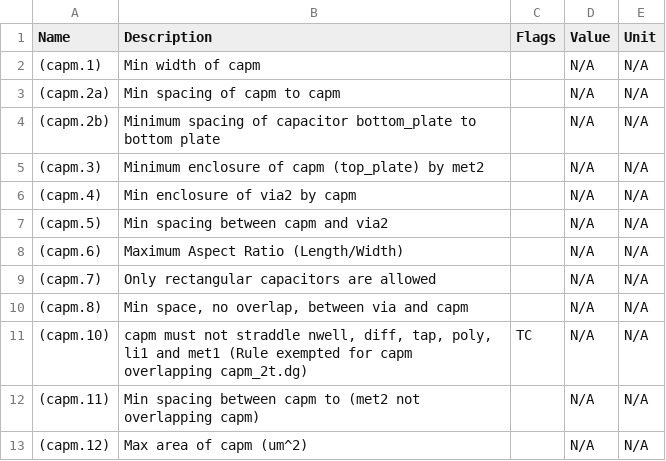
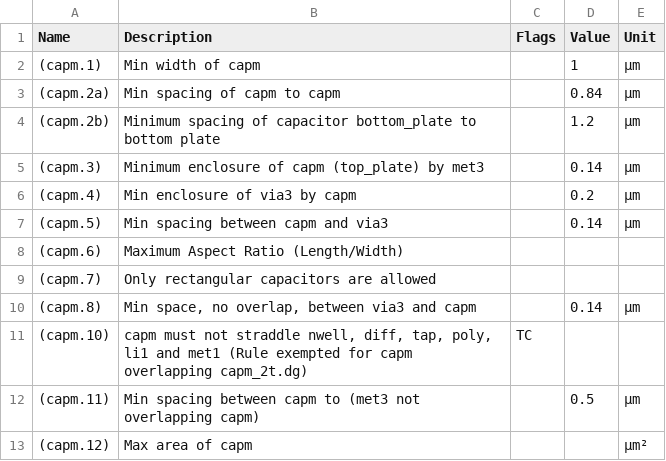
Before and after one commit to google/skywater-pdk, a CSV file: docs/rules/periphery/p036-capm_dotdash.csv, drawn as a sheet.

Commit message:
Added capm MIM DRC rules from sky130.tech in open_pdks.

```diff
--- a/docs/rules/periphery/p036-capm_dotdash.csv
+++ b/docs/rules/periphery/p036-capm_dotdash.csv
@@ -1,13 +1,13 @@
 Name,Description,Flags,Value,Unit
-(capm.1),Min width of capm,,N/A,N/A
-(capm.2a),Min spacing of capm to capm,,N/A,N/A
-(capm.2b),Minimum spacing of capacitor bottom_plate to bottom plate,,N/A,N/A
-(capm.3),Minimum enclosure of capm (top_plate) by met2,,N/A,N/A
-(capm.4),Min enclosure of via2 by capm,,N/A,N/A
-(capm.5),Min spacing between capm and via2,,N/A,N/A
-(capm.6),Maximum Aspect Ratio (Length/Width),,N/A,N/A
-(capm.7),Only rectangular capacitors are allowed,,N/A,N/A
-(capm.8),"Min space, no overlap, between via and capm",,N/A,N/A
-(capm.10),"capm must not straddle nwell, diff, tap, poly, li1 and met1 (Rule exempted for capm overlapping capm_2t.dg)",TC,N/A,N/A
-(capm.11),Min spacing between capm to (met2 not overlapping capm),,N/A,N/A
-(capm.12),Max area of capm (um^2),,N/A,N/A
+(capm.1),Min width of capm,,1,µm
+(capm.2a),Min spacing of capm to capm,,0.84,µm
+(capm.2b),Minimum spacing of capacitor bottom_plate to bottom plate,,1.2,µm
+(capm.3),Minimum enclosure of capm (top_plate) by met3,,0.14,µm
+(capm.4),Min enclosure of via3 by capm,,0.2,µm
+(capm.5),Min spacing between capm and via3,,0.14,µm
+(capm.6),Maximum Aspect Ratio (Length/Width),,,
+(capm.7),Only rectangular capacitors are allowed,,,
+(capm.8),"Min space, no overlap, between via3 and capm",,0.14,µm
+(capm.10),"capm must not straddle nwell, diff, tap, poly, li1 and met1 (Rule exempted for capm overlapping capm_2t.dg)",TC,,
+(capm.11),Min spacing between capm to (met3 not overlapping capm),,0.5,µm
+(capm.12),Max area of capm,,,µm²
```
